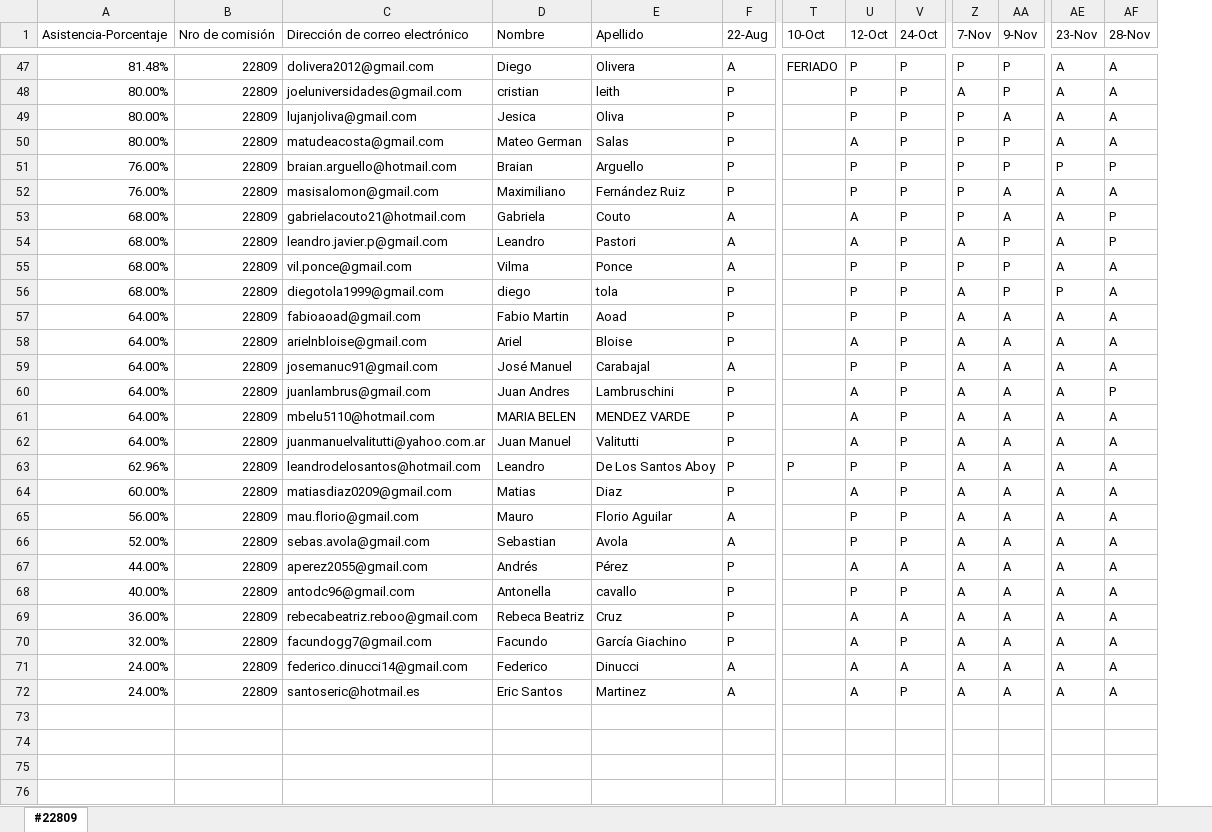
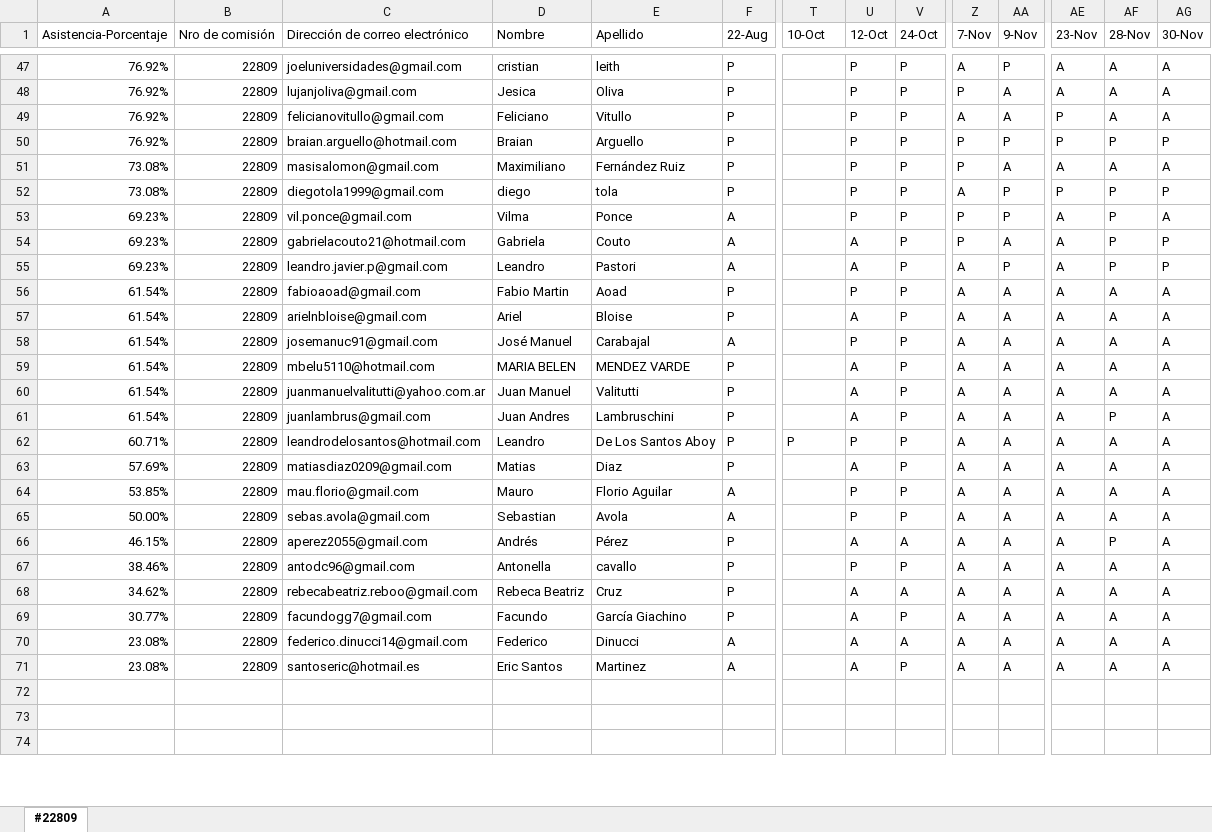
Before and after one commit to DevJumpProf/comision22809, an Excel workbook: PRESENTISMO 22809.xlsx, sheet #22809, drawn as a sheet; only a part is shown, gaps mark what is left out; values as stored, in another font and other column widths than the file's, no cell formats; removed rows and columns are numbered as before the commit, all else as after; rows hold the shown columns only; the diff covers the shown part only; the diff names each change by its address in the sheet, - before the commit and + after, or states it on an @@ line.

```diff
--- a/PRESENTISMO 22809.xlsx (sheet #22809)
+++ b/PRESENTISMO 22809.xlsx (sheet #22809)
+column AG (30-Nov), rows 47-51: A | A | A | P | A; rows 54-60: P | P | A | A | A | A | A; rows 62-71: all A
-row 47: 81.48% | 22809 | dolivera2012@gmail.com | Diego | Olivera | A | FERIADO | P | P | P | P | A | A
-A47:A49 (Asistencia-Porcentaje): 80.00%
+A47:A49 (Asistencia-Porcentaje): 76.92%
-C49 (Dirección de correo electrónico): matudeacosta@gmail.com
+C49 (Dirección de correo electrónico): felicianovitullo@gmail.com
-D49 (Nombre): Mateo German
+D49 (Nombre): Feliciano
-E49 (Apellido): Salas
+E49 (Apellido): Vitullo
-U49 (12-Oct): A
+U49 (12-Oct): P
-Z49 (7-Nov): P
+Z49 (7-Nov): A
-AA49 (9-Nov): P
+AA49 (9-Nov): A
-AE49 (23-Nov): A
+AE49 (23-Nov): P
-A50 (Asistencia-Porcentaje): 76.00%
+A50 (Asistencia-Porcentaje): 76.92%
-A51 (Asistencia-Porcentaje): 76.00%
+A51 (Asistencia-Porcentaje): 73.08%
+row 52: 73.08% | 22809 | diegotola1999@gmail.com | diego | tola | P |  | P | P | A | P | P | P | P
+row 53: 69.23% | 22809 | vil.ponce@gmail.com | Vilma | Ponce | A |  | P | P | P | P | A | P | A
-A54:A55 (Asistencia-Porcentaje): 68.00%
+A54:A55 (Asistencia-Porcentaje): 69.23%
-row 55: 68.00% | 22809 | vil.ponce@gmail.com | Vilma | Ponce | A |  | P | P | P | P | A | A
-row 56: 68.00% | 22809 | diegotola1999@gmail.com | diego | tola | P |  | P | P | A | P | P | A
-A56:A58 (Asistencia-Porcentaje): 64.00%
+A56:A58 (Asistencia-Porcentaje): 61.54%
-row 60: 64.00% | 22809 | juanlambrus@gmail.com | Juan Andres | Lambruschini | P |  | A | P | A | A | A | P
-A59:A60 (Asistencia-Porcentaje): 64.00%
+A59:A60 (Asistencia-Porcentaje): 61.54%
+row 61: 61.54% | 22809 | juanlambrus@gmail.com | Juan Andres | Lambruschini | P |  | A | P | A | A | A | P | A
-A62 (Asistencia-Porcentaje): 62.96%
+A62 (Asistencia-Porcentaje): 60.71%
-A63 (Asistencia-Porcentaje): 60.00%
+A63 (Asistencia-Porcentaje): 57.69%
-A64 (Asistencia-Porcentaje): 56.00%
+A64 (Asistencia-Porcentaje): 53.85%
-A65 (Asistencia-Porcentaje): 52.00%
+A65 (Asistencia-Porcentaje): 50.00%
-A66 (Asistencia-Porcentaje): 44.00%
+A66 (Asistencia-Porcentaje): 46.15%
-AF66 (28-Nov): A
+AF66 (28-Nov): P
-A67 (Asistencia-Porcentaje): 40.00%
+A67 (Asistencia-Porcentaje): 38.46%
-A68 (Asistencia-Porcentaje): 36.00%
+A68 (Asistencia-Porcentaje): 34.62%
-A69 (Asistencia-Porcentaje): 32.00%
+A69 (Asistencia-Porcentaje): 30.77%
-A70:A71 (Asistencia-Porcentaje): 24.00%
+A70:A71 (Asistencia-Porcentaje): 23.08%
-row 73: (empty)
```
Also changed, not shown: 5 added rows, 5 removed rows and 73 edited cells elsewhere in this sheet, cell formats, formulas that keep their value, 3 other files.
